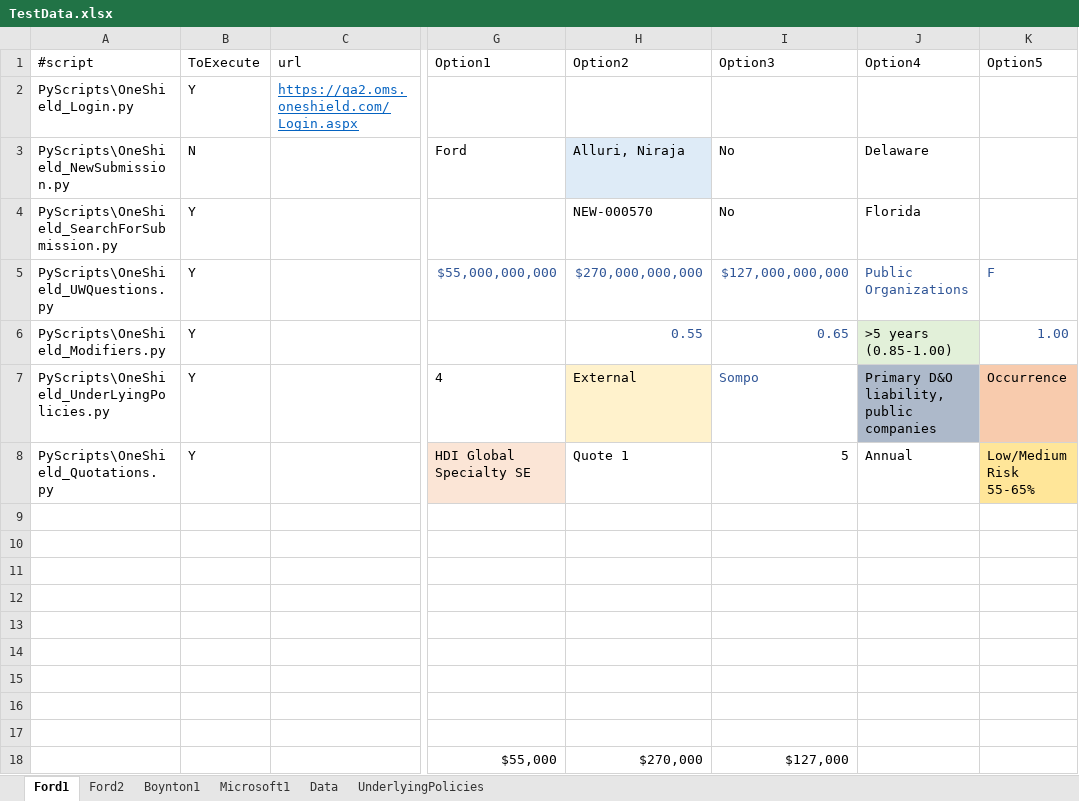
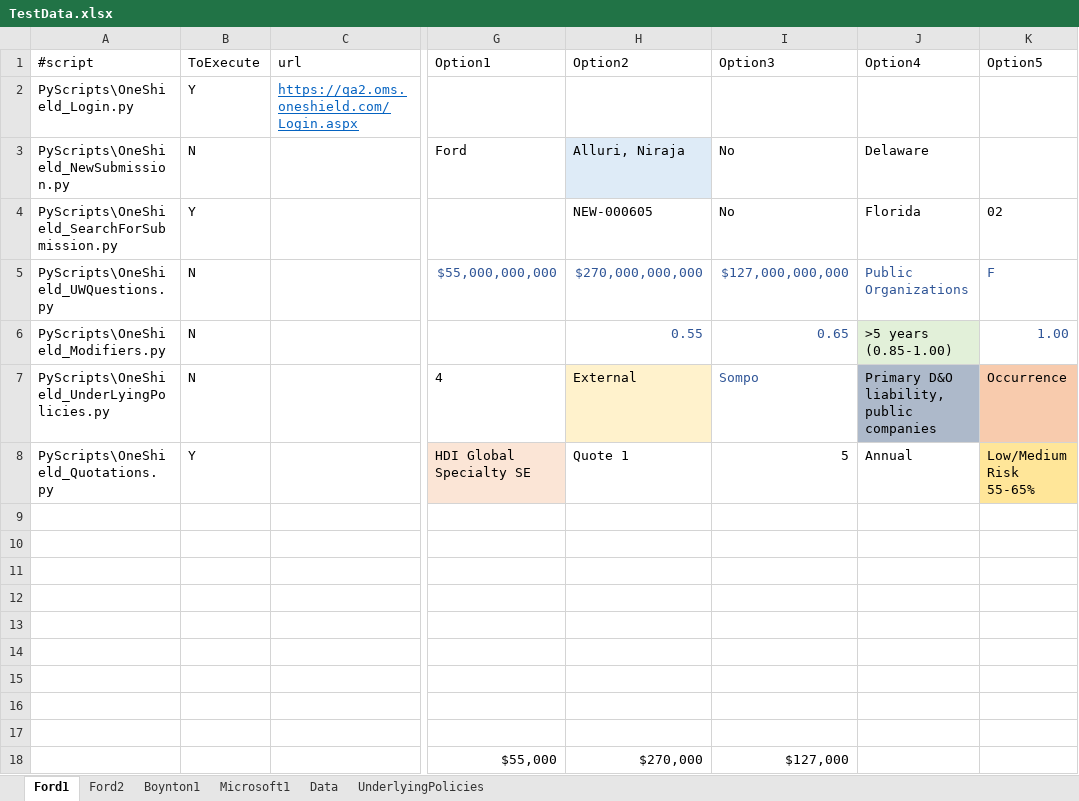
Before and after one commit to nirajamca/OMSMac, an Excel workbook: Submissions/TestData.xlsx, sheet Ford1, drawn as a sheet; only a part is shown, gaps mark what is left out; values as stored, in another font and other column widths than the file's, no borders; the diff names each change by its address in the sheet, - before the commit and + after, or states it on an @@ line.

```diff
--- a/Submissions/TestData.xlsx (sheet Ford1)
+++ b/Submissions/TestData.xlsx (sheet Ford1)
-H4 (Option2): NEW-000570
+H4 (Option2): NEW-000605
-K4 (Option5): (empty)
+K4 (Option5): 02
-B5:B7 (ToExecute): Y
+B5:B7 (ToExecute): N
```
Also changed, not shown: 2 other files.
